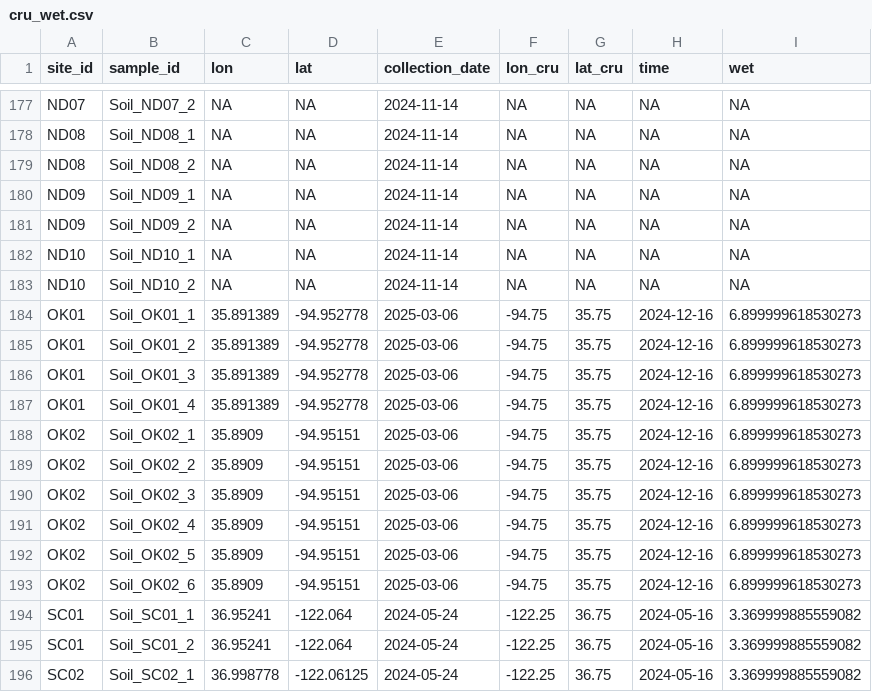
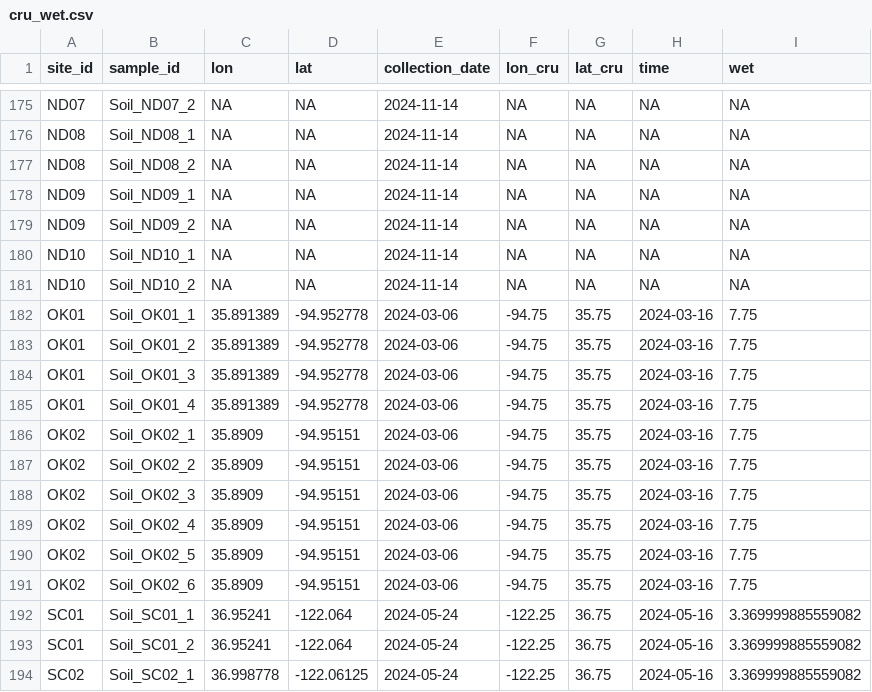
Before and after one commit to BioDIGS/site_metadata_environment, a CSV file: data/cru_wet.csv, drawn as a sheet; only a part is shown, gaps mark what is left out; the diff covers the shown part only.

```diff
--- a/data/cru_wet.csv
+++ b/data/cru_wet.csv
@@ -183,12 +181,12 @@ ND10,Soil_ND10_1,NA,NA,2024-11-14,NA,NA,NA,NA
 ND10,Soil_ND10_2,NA,NA,2024-11-14,NA,NA,NA,NA
-OK01,Soil_OK01_1,35.891389,-94.952778,2025-03-06,-94.75,35.75,2024-12-16,6.899999618530273
-OK01,Soil_OK01_2,35.891389,-94.952778,2025-03-06,-94.75,35.75,2024-12-16,6.899999618530273
-OK01,Soil_OK01_3,35.891389,-94.952778,2025-03-06,-94.75,35.75,2024-12-16,6.899999618530273
-OK01,Soil_OK01_4,35.891389,-94.952778,2025-03-06,-94.75,35.75,2024-12-16,6.899999618530273
-OK02,Soil_OK02_1,35.8909,-94.95151,2025-03-06,-94.75,35.75,2024-12-16,6.899999618530273
-OK02,Soil_OK02_2,35.8909,-94.95151,2025-03-06,-94.75,35.75,2024-12-16,6.899999618530273
-OK02,Soil_OK02_3,35.8909,-94.95151,2025-03-06,-94.75,35.75,2024-12-16,6.899999618530273
-OK02,Soil_OK02_4,35.8909,-94.95151,2025-03-06,-94.75,35.75,2024-12-16,6.899999618530273
-OK02,Soil_OK02_5,35.8909,-94.95151,2025-03-06,-94.75,35.75,2024-12-16,6.899999618530273
-OK02,Soil_OK02_6,35.8909,-94.95151,2025-03-06,-94.75,35.75,2024-12-16,6.899999618530273
+OK01,Soil_OK01_1,35.891389,-94.952778,2024-03-06,-94.75,35.75,2024-03-16,7.75
+OK01,Soil_OK01_2,35.891389,-94.952778,2024-03-06,-94.75,35.75,2024-03-16,7.75
+OK01,Soil_OK01_3,35.891389,-94.952778,2024-03-06,-94.75,35.75,2024-03-16,7.75
+OK01,Soil_OK01_4,35.891389,-94.952778,2024-03-06,-94.75,35.75,2024-03-16,7.75
+OK02,Soil_OK02_1,35.8909,-94.95151,2024-03-06,-94.75,35.75,2024-03-16,7.75
+OK02,Soil_OK02_2,35.8909,-94.95151,2024-03-06,-94.75,35.75,2024-03-16,7.75
+OK02,Soil_OK02_3,35.8909,-94.95151,2024-03-06,-94.75,35.75,2024-03-16,7.75
+OK02,Soil_OK02_4,35.8909,-94.95151,2024-03-06,-94.75,35.75,2024-03-16,7.75
+OK02,Soil_OK02_5,35.8909,-94.95151,2024-03-06,-94.75,35.75,2024-03-16,7.75
+OK02,Soil_OK02_6,35.8909,-94.95151,2024-03-06,-94.75,35.75,2024-03-16,7.75
 SC01,Soil_SC01_1,36.95241,-122.064,2024-05-24,-122.25,36.75,2024-05-16,3.369999885559082
```
Also changed, not shown: 2 removed rows and 54 edited cells elsewhere in this file, data/cru_cld.csv, data/cru_frs.csv, 5 other files.
